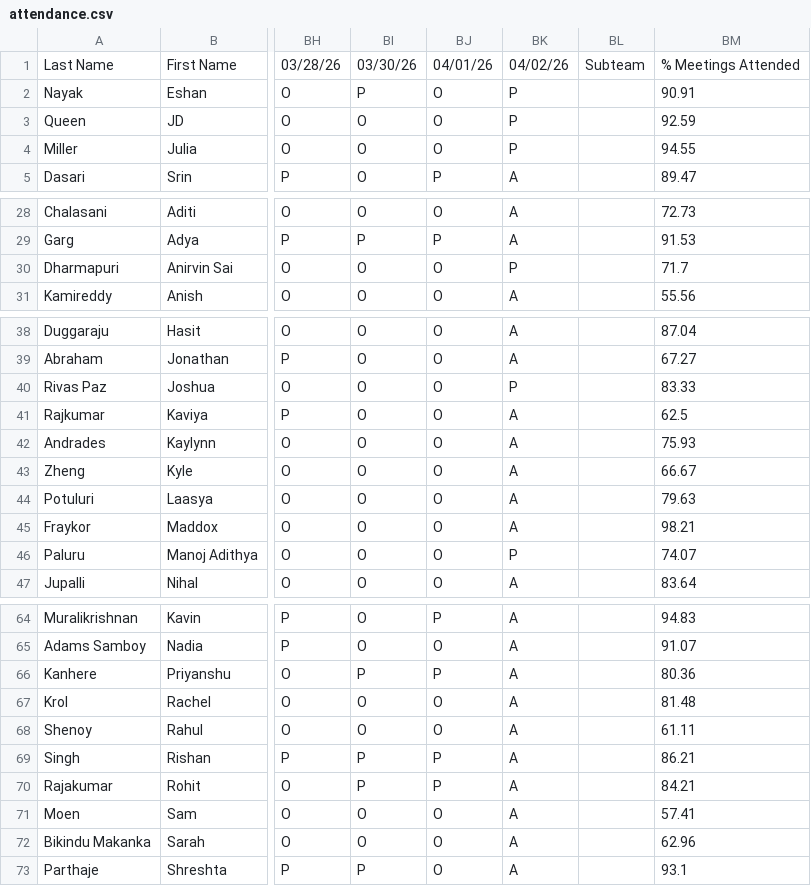
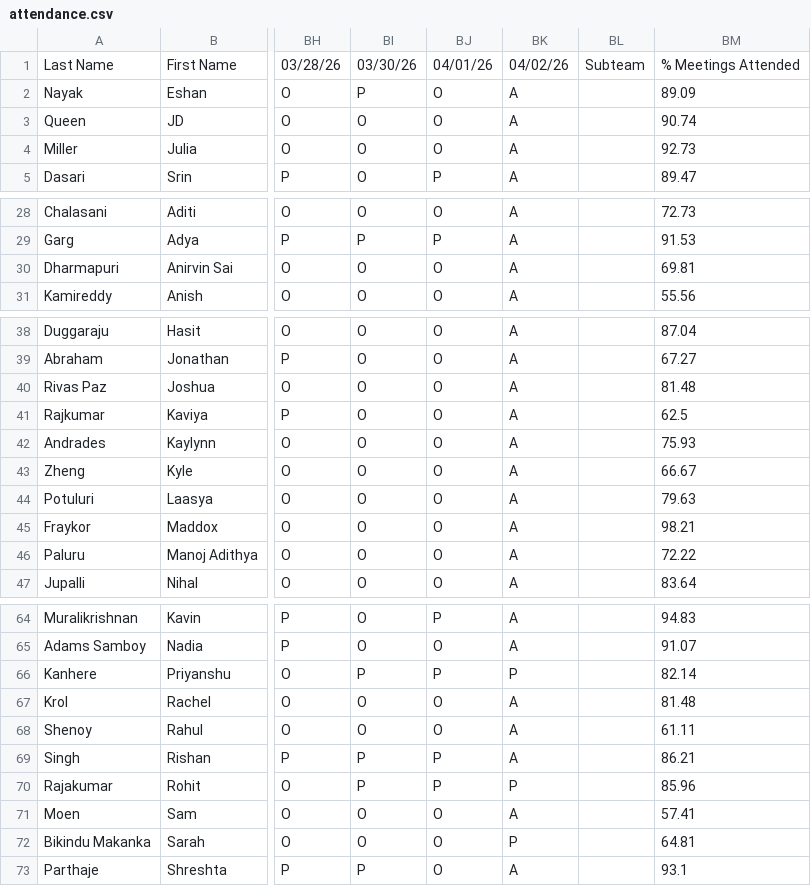
Before and after one commit to aghosal1317/RoboLoCo_Attendance_App, a CSV file: data/attendance.csv, drawn as a sheet; only a part is shown, gaps mark what is left out; the diff names each change by its address in the sheet, - before the commit and + after, or states it on an @@ line.

```diff
--- a/data/attendance.csv
+++ b/data/attendance.csv
-BK2:BK4: P
+BK2:BK4: A
-BM2: 90.91
+BM2: 89.09
-BM3: 92.59
+BM3: 90.74
-BM4: 94.55
+BM4: 92.73
-BK30: P
+BK30: A
-BM30: 71.7
+BM30: 69.81
-BK40: P
+BK40: A
-BM40: 83.33
+BM40: 81.48
-BK46: P
+BK46: A
-BM46: 74.07
+BM46: 72.22
-BK66: A
+BK66: P
-BM66: 80.36
+BM66: 82.14
-BK70: A
+BK70: P
-BM70: 84.21
+BM70: 85.96
-BK72: A
+BK72: P
-BM72: 62.96
+BM72: 64.81
```
